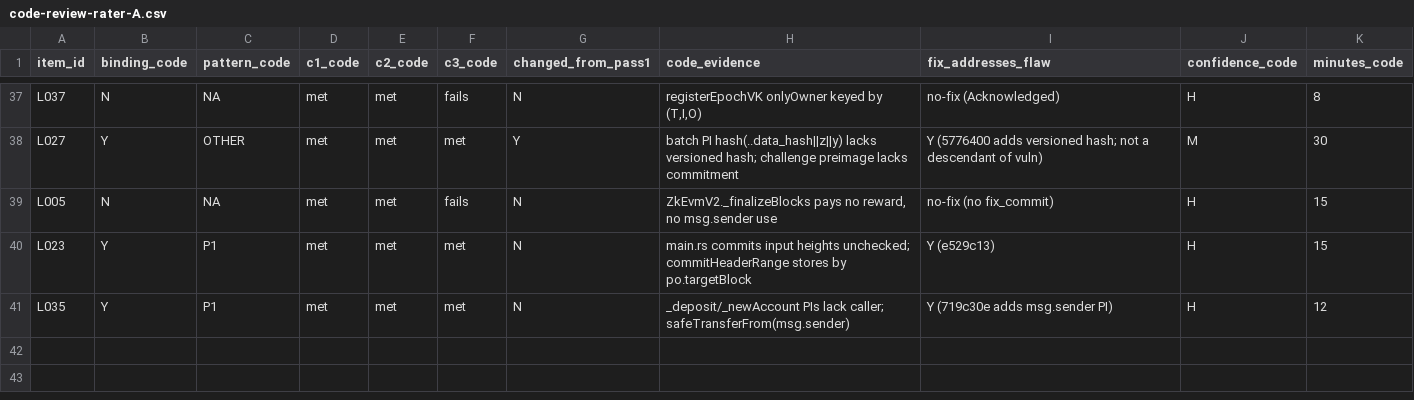
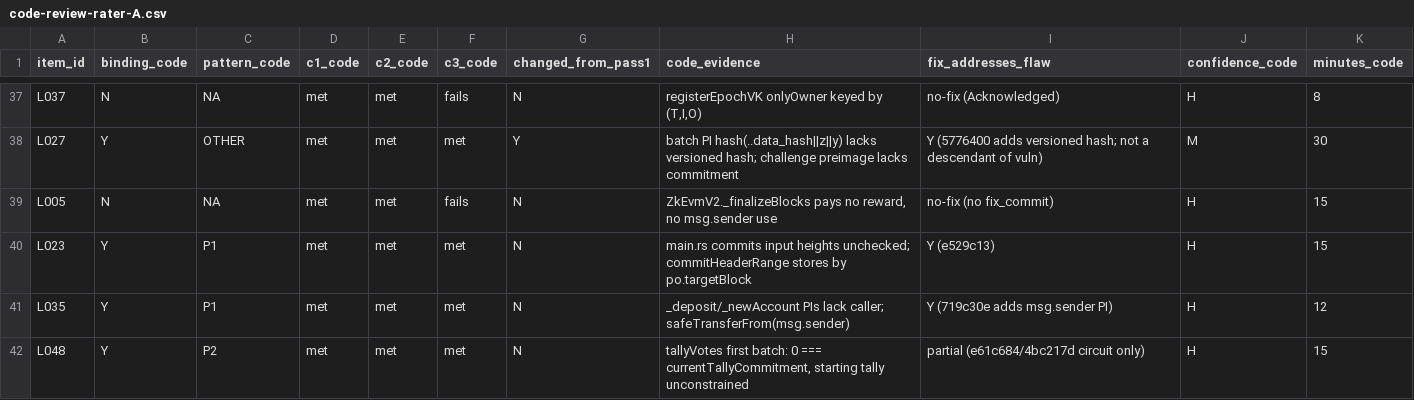
Before and after one commit to imranpollob/BindCheck-Labeling, a CSV file: code-review-rater-A.csv, drawn as a sheet; only a part is shown, gaps mark what is left out; the diff names each change by its address in the sheet, - before the commit and + after, or states it on an @@ line.

```diff
--- a/code-review-rater-A.csv
+++ b/code-review-rater-A.csv
+row 42: L048 | Y | P2 | met | met | met | N | tallyVotes first batch: 0 === currentTallyCommitment, starting tally unconstrained | partial (e61c684/4bc217d circuit only) | H | 15
```
Also changed, not shown: sheet-rater-A.labeled.csv, 2 other files.
